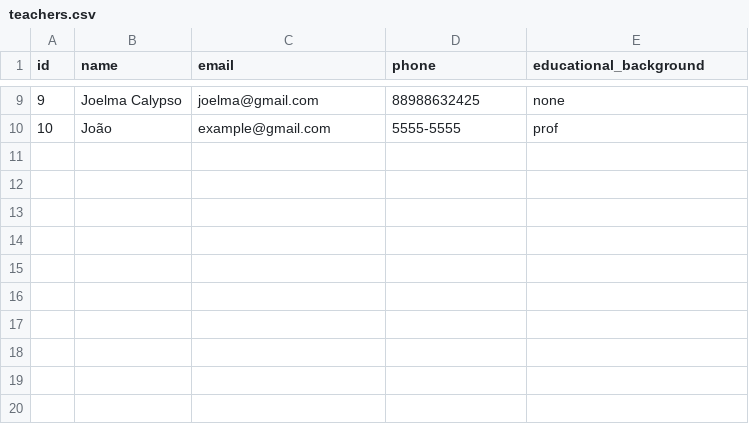
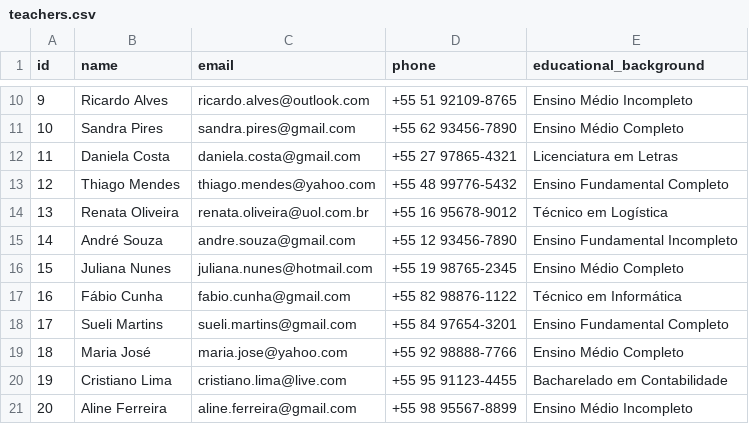
Before and after one commit to ezequielsan/daycareManagementSystem, a CSV file: data/teachers.csv, drawn as a sheet; only a part is shown, gaps mark what is left out; the diff covers the shown part only.

```diff
--- a/data/teachers.csv
+++ b/data/teachers.csv
@@ -9,2 +10,12 @@ id,name,email,phone,educational_background
-9,Joelma Calypso,joelma@gmail.com,88988632425,none
-10,João,example@gmail.com,5555-5555,prof
+9,Ricardo Alves,ricardo.alves@outlook.com,+55 51 92109-8765,Ensino Médio Incompleto
+10,Sandra Pires,sandra.pires@gmail.com,+55 62 93456-7890,Ensino Médio Completo
+11,Daniela Costa,daniela.costa@gmail.com,+55 27 97865-4321,Licenciatura em Letras
+12,Thiago Mendes,thiago.mendes@yahoo.com,+55 48 99776-5432,Ensino Fundamental Completo
+13,Renata Oliveira,renata.oliveira@uol.com.br,+55 16 95678-9012,Técnico em Logística
+14,André Souza,andre.souza@gmail.com,+55 12 93456-7890,Ensino Fundamental Incompleto
+15,Juliana Nunes,juliana.nunes@hotmail.com,+55 19 98765-2345,Ensino Médio Completo
+16,Fábio Cunha,fabio.cunha@gmail.com,+55 82 98876-1122,Técnico em Informática
+17,Sueli Martins,sueli.martins@gmail.com,+55 84 97654-3201,Ensino Fundamental Completo
+18,Maria José,maria.jose@yahoo.com,+55 92 98888-7766,Ensino Médio Completo
+19,Cristiano Lima,cristiano.lima@live.com,+55 95 91123-4455,Bacharelado em Contabilidade
+20,Aline Ferreira,aline.ferreira@gmail.com,+55 98 95567-8899,Ensino Médio Incompleto
```
Also changed, not shown: 1 added row and 28 edited cells elsewhere in this file, 8 other files.
